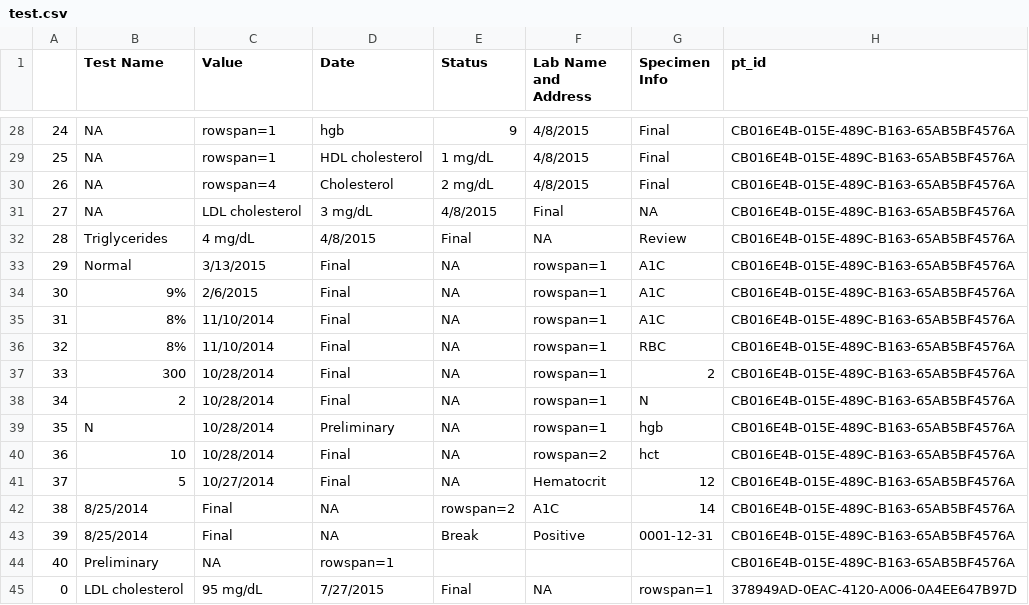
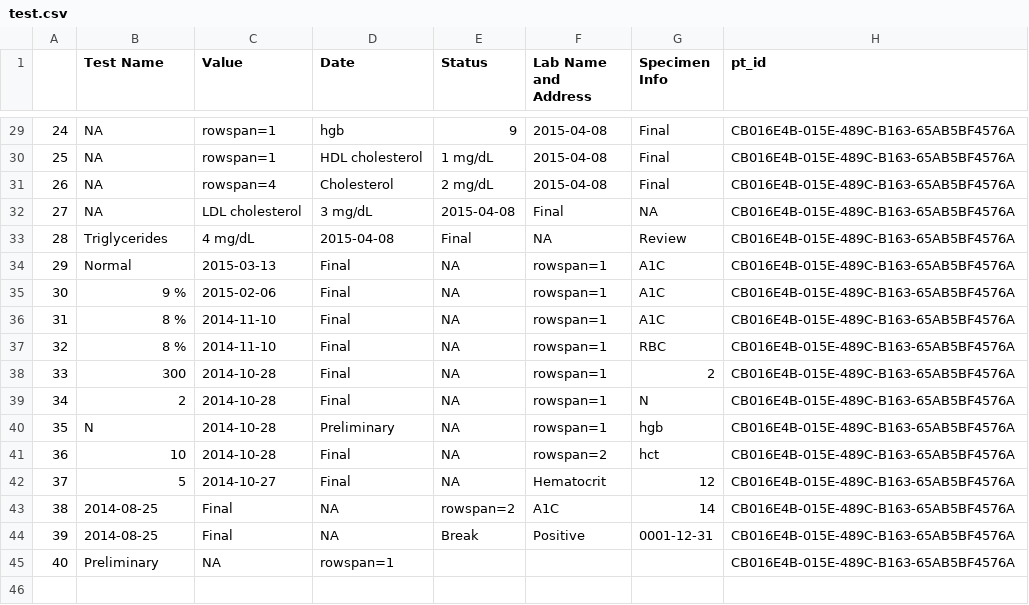
Before and after one commit to excenity/ccda-parser, a CSV file: output/test.csv, drawn as a sheet; only a part is shown, gaps mark what is left out; the diff covers the shown part only.

```diff
--- a/output/test.csv
+++ b/output/test.csv
@@ -28,18 +29,17 @@
-24,NA,rowspan=1,hgb,9,4/8/2015,Final,CB016E4B-015E-489C-B163-65AB5BF4576A
-25,NA,rowspan=1,HDL cholesterol,1 mg/dL,4/8/2015,Final,CB016E4B-015E-489C-B163-65AB5BF4576A
-26,NA,rowspan=4,Cholesterol,2 mg/dL,4/8/2015,Final,CB016E4B-015E-489C-B163-65AB5BF4576A
-27,NA,LDL cholesterol,3 mg/dL,4/8/2015,Final,NA,CB016E4B-015E-489C-B163-65AB5BF4576A
-28,Triglycerides,4 mg/dL,4/8/2015,Final,NA,Review,CB016E4B-015E-489C-B163-65AB5BF4576A
-29,Normal ,3/13/2015,Final,NA,rowspan=1,A1C,CB016E4B-015E-489C-B163-65AB5BF4576A
-30,9%,2/6/2015,Final,NA,rowspan=1,A1C,CB016E4B-015E-489C-B163-65AB5BF4576A
-31,8%,11/10/2014,Final,NA,rowspan=1,A1C,CB016E4B-015E-489C-B163-65AB5BF4576A
-32,8%,11/10/2014,Final,NA,rowspan=1,RBC,CB016E4B-015E-489C-B163-65AB5BF4576A
-33,300,10/28/2014,Final,NA,rowspan=1,2,CB016E4B-015E-489C-B163-65AB5BF4576A
-34,2,10/28/2014,Final,NA,rowspan=1,N,CB016E4B-015E-489C-B163-65AB5BF4576A
-35,N ,10/28/2014,Preliminary,NA,rowspan=1,hgb,CB016E4B-015E-489C-B163-65AB5BF4576A
-36,10,10/28/2014,Final,NA,rowspan=2,hct,CB016E4B-015E-489C-B163-65AB5BF4576A
-37,5,10/27/2014,Final,NA,Hematocrit,12,CB016E4B-015E-489C-B163-65AB5BF4576A
-38,8/25/2014,Final,NA,rowspan=2,A1C,14,CB016E4B-015E-489C-B163-65AB5BF4576A
-39,8/25/2014,Final,NA,Break,Positive ,0001-12-31,CB016E4B-015E-489C-B163-65AB5BF4576A
+24,NA,rowspan=1,hgb,9 ,2015-04-08,Final,CB016E4B-015E-489C-B163-65AB5BF4576A
+25,NA,rowspan=1,HDL cholesterol,1 mg/dL,2015-04-08,Final,CB016E4B-015E-489C-B163-65AB5BF4576A
+26,NA,rowspan=4,Cholesterol,2 mg/dL,2015-04-08,Final,CB016E4B-015E-489C-B163-65AB5BF4576A
+27,NA,LDL cholesterol,3 mg/dL,2015-04-08,Final,NA,CB016E4B-015E-489C-B163-65AB5BF4576A
+28,Triglycerides,4 mg/dL,2015-04-08,Final,NA,Review,CB016E4B-015E-489C-B163-65AB5BF4576A
+29,Normal ,2015-03-13,Final,NA,rowspan=1,A1C,CB016E4B-015E-489C-B163-65AB5BF4576A
+30,9 %,2015-02-06,Final,NA,rowspan=1,A1C,CB016E4B-015E-489C-B163-65AB5BF4576A
+31,8 %,2014-11-10,Final,NA,rowspan=1,A1C,CB016E4B-015E-489C-B163-65AB5BF4576A
+32,8 %,2014-11-10,Final,NA,rowspan=1,RBC,CB016E4B-015E-489C-B163-65AB5BF4576A
+33,300 ,2014-10-28,Final,NA,rowspan=1,2,CB016E4B-015E-489C-B163-65AB5BF4576A
+34,2 ,2014-10-28,Final,NA,rowspan=1,N,CB016E4B-015E-489C-B163-65AB5BF4576A
+35,N ,2014-10-28,Preliminary,NA,rowspan=1,hgb,CB016E4B-015E-489C-B163-65AB5BF4576A
+36,10 ,2014-10-28,Final,NA,rowspan=2,hct,CB016E4B-015E-489C-B163-65AB5BF4576A
+37,5 ,2014-10-27,Final,NA,Hematocrit,12 ,CB016E4B-015E-489C-B163-65AB5BF4576A
+38,2014-08-25,Final,NA,rowspan=2,A1C,14 ,CB016E4B-015E-489C-B163-65AB5BF4576A
+39,2014-08-25,Final,NA,Break,Positive ,0001-12-31,CB016E4B-015E-489C-B163-65AB5BF4576A
 40,Preliminary,NA,rowspan=1,,,,CB016E4B-015E-489C-B163-65AB5BF4576A
-0,LDL cholesterol,95 mg/dL,7/27/2015,Final,NA,rowspan=1,378949AD-0EAC-4120-A006-0A4EE647B97D
```
Also changed, not shown: 1 added row and 33 edited cells elsewhere in this file, 5 other files.
